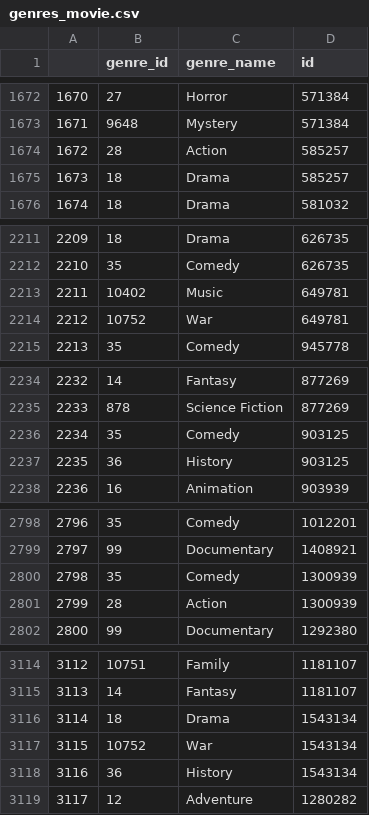
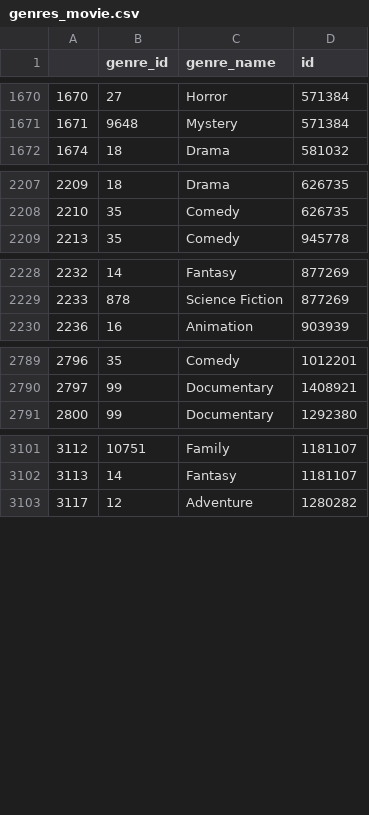
Before and after one commit to domenicapalominoh-lang/me204-final-project, a CSV file: data/processed/genres_movie.csv, drawn as a sheet; only a part is shown, gaps mark what is left out; the diff covers the shown part only.

```diff
--- a/data/processed/genres_movie.csv
+++ b/data/processed/genres_movie.csv
@@ -1673,4 +1671,2 @@
 1671,9648,Mystery,571384
-1672,28,Action,585257
-1673,18,Drama,585257
 1674,18,Drama,581032
@@ -2212,4 +2208,2 @@
 2210,35,Comedy,626735
-2211,10402,Music,649781
-2212,10752,War,649781
 2213,35,Comedy,945778
@@ -2235,4 +2229,2 @@
 2233,878,Science Fiction,877269
-2234,35,Comedy,903125
-2235,36,History,903125
 2236,16,Animation,903939
@@ -2799,4 +2790,2 @@
 2797,99,Documentary,1408921
-2798,35,Comedy,1300939
-2799,28,Action,1300939
 2800,99,Documentary,1292380
@@ -3115,5 +3102,2 @@
 3113,14,Fantasy,1181107
-3114,18,Drama,1543134
-3115,10752,War,1543134
-3116,36,History,1543134
 3117,12,Adventure,1280282
```
Also changed, not shown: 6 removed rows elsewhere in this file, 7 other files.
